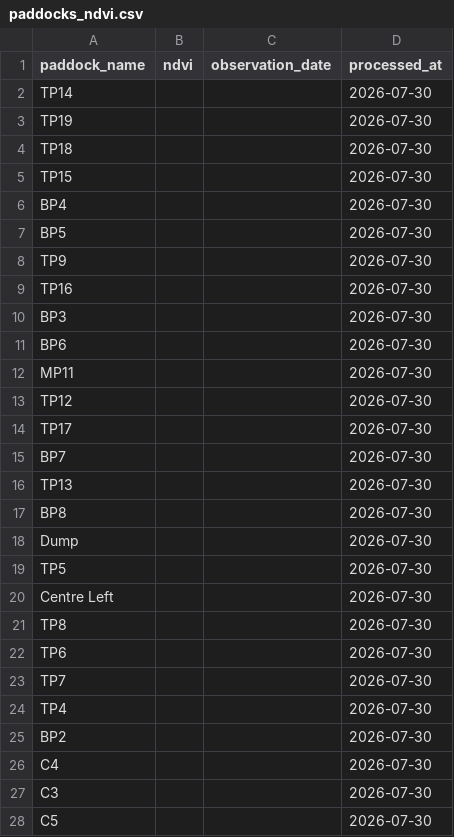
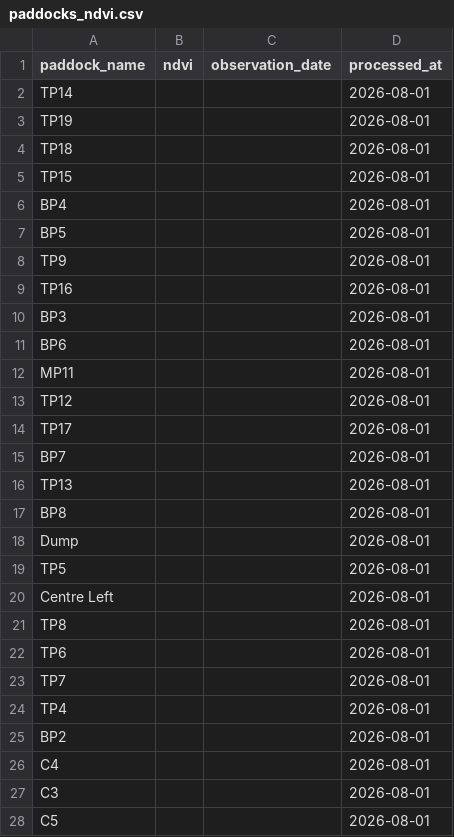
Before and after one commit to juanignacioituarte-prog/ndvi2, a CSV file: paddocks_ndvi.csv, drawn as a sheet; only a part is shown; the diff covers the shown part only.

Commit message:
Update NDVI data: 2026-08-01

```diff
--- a/paddocks_ndvi.csv
+++ b/paddocks_ndvi.csv
@@ -1,28 +1,28 @@
 paddock_name,ndvi,observation_date,processed_at
-TP14,,,2026-07-30
-TP19,,,2026-07-30
-TP18,,,2026-07-30
-TP15,,,2026-07-30
-BP4,,,2026-07-30
-BP5,,,2026-07-30
-TP9,,,2026-07-30
-TP16,,,2026-07-30
-BP3,,,2026-07-30
-BP6,,,2026-07-30
-MP11,,,2026-07-30
-TP12,,,2026-07-30
-TP17,,,2026-07-30
-BP7,,,2026-07-30
-TP13,,,2026-07-30
-BP8,,,2026-07-30
-Dump,,,2026-07-30
-TP5,,,2026-07-30
-Centre Left,,,2026-07-30
-TP8,,,2026-07-30
-TP6,,,2026-07-30
-TP7,,,2026-07-30
-TP4,,,2026-07-30
-BP2,,,2026-07-30
-C4,,,2026-07-30
-C3,,,2026-07-30
-C5,,,2026-07-30
+TP14,,,2026-08-01
+TP19,,,2026-08-01
+TP18,,,2026-08-01
+TP15,,,2026-08-01
+BP4,,,2026-08-01
+BP5,,,2026-08-01
+TP9,,,2026-08-01
+TP16,,,2026-08-01
+BP3,,,2026-08-01
+BP6,,,2026-08-01
+MP11,,,2026-08-01
+TP12,,,2026-08-01
+TP17,,,2026-08-01
+BP7,,,2026-08-01
+TP13,,,2026-08-01
+BP8,,,2026-08-01
+Dump,,,2026-08-01
+TP5,,,2026-08-01
+Centre Left,,,2026-08-01
+TP8,,,2026-08-01
+TP6,,,2026-08-01
+TP7,,,2026-08-01
+TP4,,,2026-08-01
+BP2,,,2026-08-01
+C4,,,2026-08-01
+C3,,,2026-08-01
+C5,,,2026-08-01
```
Also changed, not shown: 24 edited cells elsewhere in this file.
